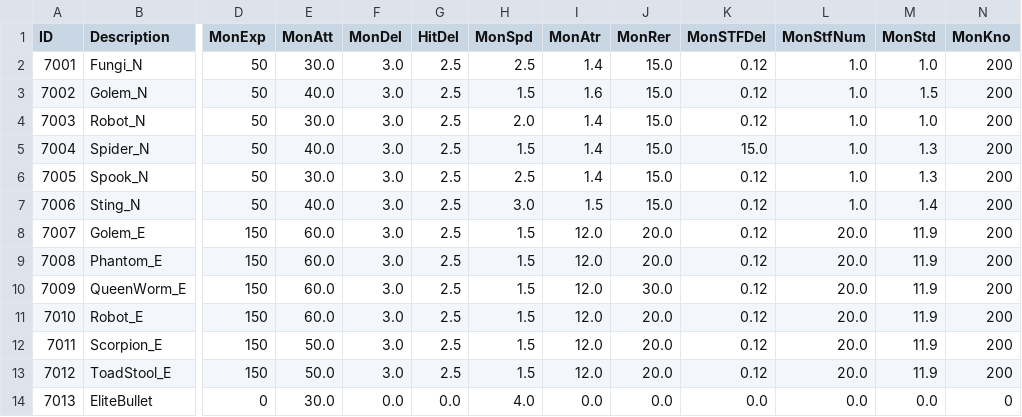
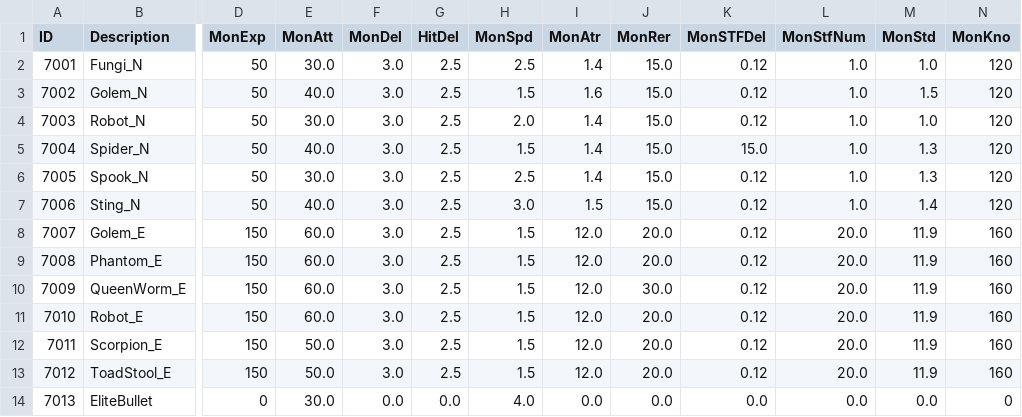
Before and after one commit to kupka05/Project_DR_KHT, a CSV file: Project_DR/Assets/Resources/Monster_Table.csv, drawn as a sheet; only a part is shown, gaps mark what is left out; the diff names each change by its address in the sheet, - before the commit and + after, or states it on an @@ line.

```diff
--- a/Project_DR/Assets/Resources/Monster_Table.csv
+++ b/Project_DR/Assets/Resources/Monster_Table.csv
-N2:N7 (MonKno): 200
+N2:N7 (MonKno): 120
-N8:N13 (MonKno): 200
+N8:N13 (MonKno): 160
```
Also changed, not shown: Project_DR/Assets/Resources/Item_Material_Table.csv, 12 other files.
